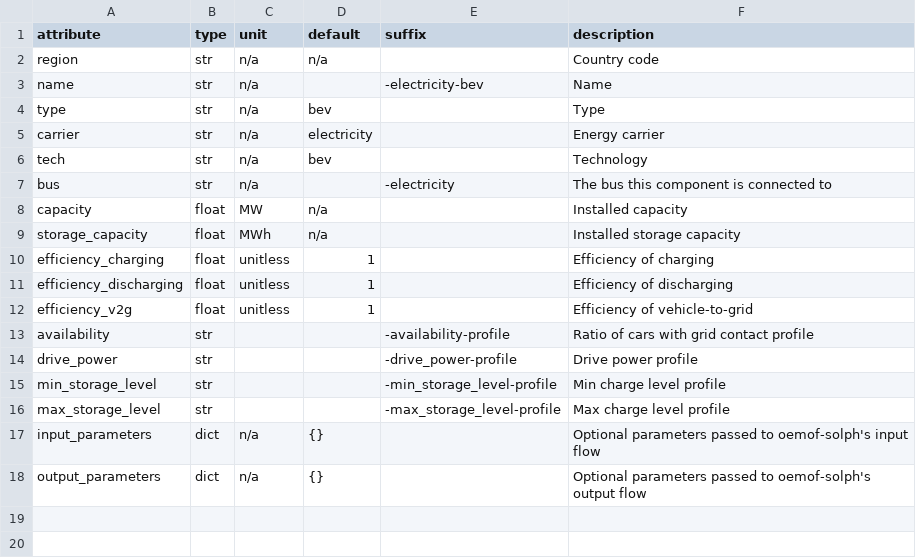
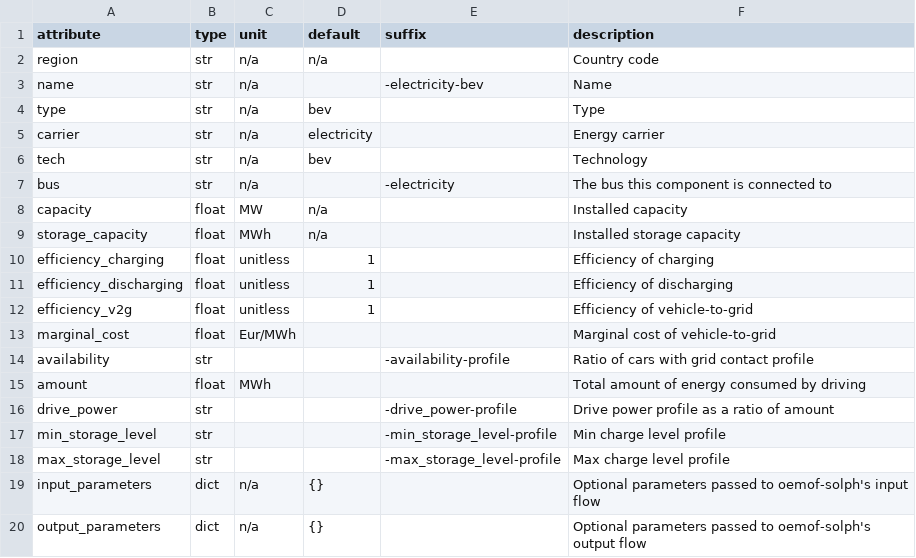
Before and after one commit to modex-flexmex/oemof-flexmex, a CSV file: oemoflex/model_structure/component_attrs/electricity-bev.csv, drawn as a sheet.

Commit message:
Add fields to CSV component file * Copied units from corresponding update function in oemoflex.preprocessing

```diff
--- a/oemoflex/model_structure/component_attrs/electricity-bev.csv
+++ b/oemoflex/model_structure/component_attrs/electricity-bev.csv
@@ -12,4 +12,6 @@ efficiency_discharging,float,unitless,1,,Efficiency of discharging
 efficiency_v2g,float,unitless,1,,Efficiency of vehicle-to-grid
+marginal_cost,float,Eur/MWh,,,Marginal cost of vehicle-to-grid
 availability,str,,,-availability-profile,Ratio of cars with grid contact profile
-drive_power,str,,,-drive_power-profile,Drive power profile
+amount,float,MWh,,,Total amount of energy consumed by driving
+drive_power,str,,,-drive_power-profile,Drive power profile as a ratio of amount
 min_storage_level,str,,,-min_storage_level-profile,Min charge level profile
```
